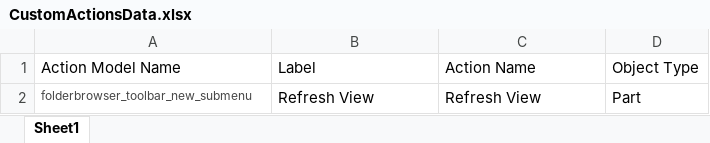
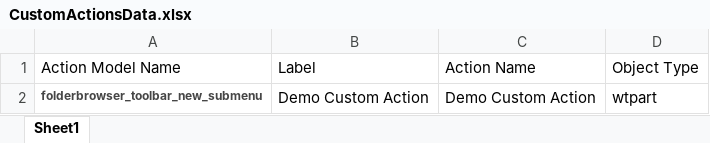
Before and after one commit to NikhilaRamisetti/WindchillBedrock, an Excel workbook: src/main/java/Windchill/CustomActionsData.xlsx, sheet Sheet1, drawn as a sheet; values as stored, in another font and other column widths than the file's, no borders; the diff names each change by its address in the sheet, - before the commit and + after, or states it on an @@ line.

```diff
--- a/src/main/java/Windchill/CustomActionsData.xlsx (sheet Sheet1)
+++ b/src/main/java/Windchill/CustomActionsData.xlsx (sheet Sheet1)
-A2 bold: off
+A2 bold: on
-B2 (Label): Refresh View
+B2 (Label): Demo Custom Action
-C2 (Action Name): Refresh View
+C2 (Action Name): Demo Custom Action
-D2 (Object Type): Part
+D2 (Object Type): wtpart
```
Also changed, not shown: 2 other files.
